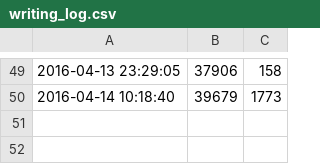
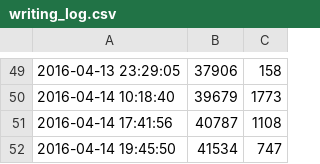
Before and after one commit to ajs-voices/clandestine-providence-ascendant-1, a CSV file: writing_log.csv, drawn as a sheet; only a part is shown, gaps mark what is left out; the diff names each change by its address in the sheet, - before the commit and + after, or states it on an @@ line.

```diff
--- a/writing_log.csv
+++ b/writing_log.csv
+row 51: 2016-04-14 17:41:56 | 40787 | 1108
+row 52: 2016-04-14 19:45:50 | 41534 | 747
```
Also changed, not shown: 5 other files.
